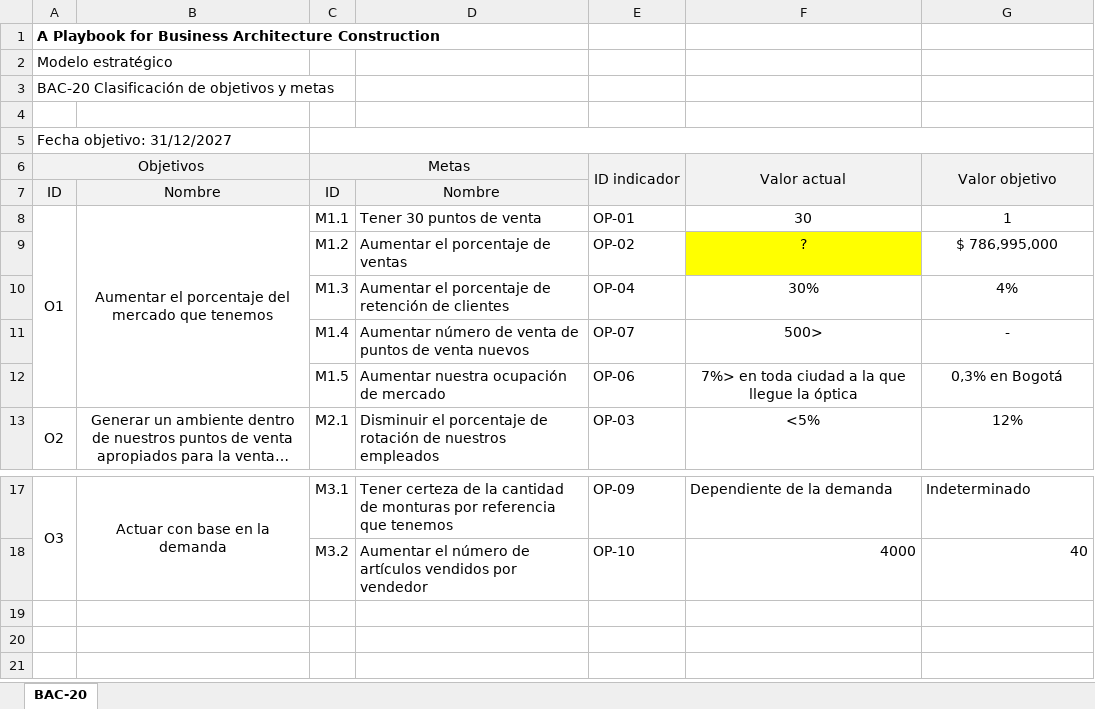
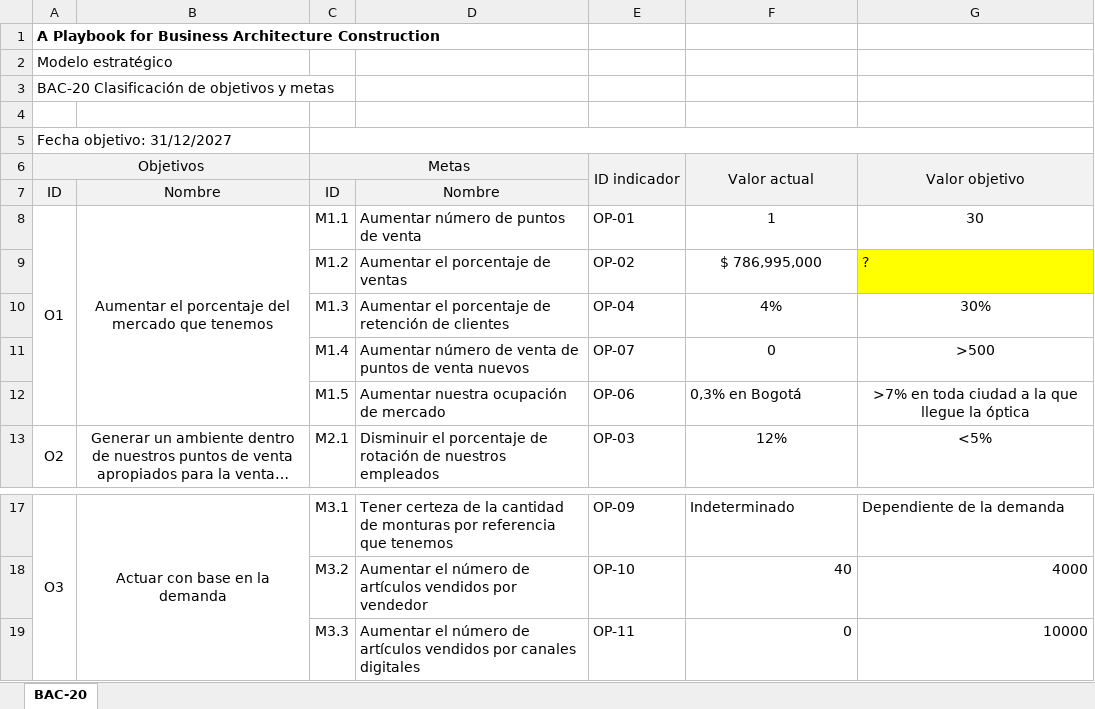
Before and after one commit to sergio-juandiego/arquiemp, an Excel workbook: HT-6/Optica BAC-20-Clasificación de objetivos y metas.xlsx, sheet BAC-20, drawn as a sheet; only a part is shown, gaps mark what is left out; long unchanged cells end in …; values as stored, in another font and other column widths than the file's, no borders; removed rows and columns are numbered as before the commit, all else as after; the diff names each change by its address in the sheet, - before the commit and + after, or states it on an @@ line.

```diff
--- a/HT-6/Optica BAC-20-Clasificación de objetivos y metas.xlsx (sheet BAC-20)
+++ b/HT-6/Optica BAC-20-Clasificación de objetivos y metas.xlsx (sheet BAC-20)
-column F, rows 6-13: Valor actual |  | 30 | ? | 30% | 500> | 7%> en toda ciudad a la que llegue la óptica | <5%; rows 17-18: Dependiente de la demanda | 4000
+column G, rows 6-13: Valor objetivo |  | 30 | ? | 30% | >500 | >7% en toda ciudad a la que llegue la óptica | <5%; rows 17-18: Dependiente de la demanda | 4000
-F6: Valor objetivo
+F6: Valor actual
-D8: Tener 30 puntos de venta
+D8: Aumentar número de puntos de venta
-F11: -
+F11: 0
-F12 alignment: center
+F12 alignment: left
+row 19:  |  | M3.3 | Aumentar el número de artículos vendidos por canales digitales | OP-11 | 0 | 10000
```
Also changed, not shown: HT-6/Optica BAC-18-Catálogo de indicadores de logro.xlsx, HT-6/Optica BAC-19-Ficha técnica de la situación objetivo.xlsx.
